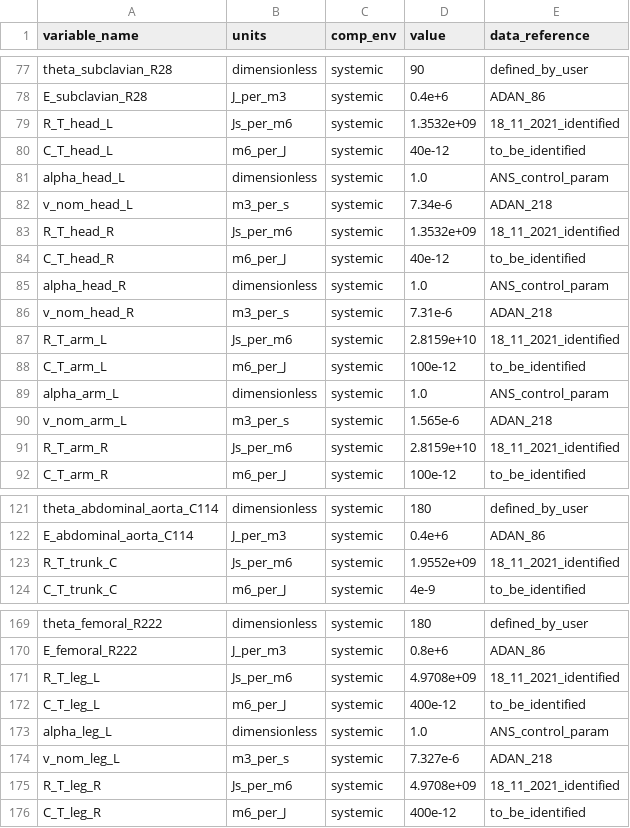
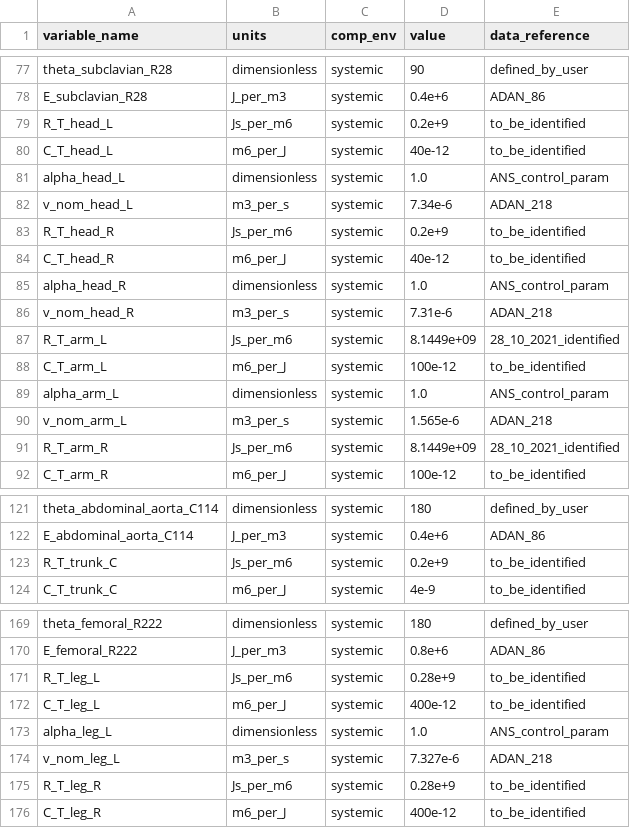
Before and after one commit to FinbarArgus/circulatory_autogen, a CSV file: generated_models/simple_physiological_parameters.csv, drawn as a sheet; only a part is shown, gaps mark what is left out.

Commit message:
autogen file without param id made

```diff
--- a/generated_models/simple_physiological_parameters.csv
+++ b/generated_models/simple_physiological_parameters.csv
@@ -78,3 +78,3 @@ theta_subclavian_R28,dimensionless,systemic,90,defined_by_user
 E_subclavian_R28,J_per_m3,systemic,0.4e+6,ADAN_86
-R_T_head_L,Js_per_m6,systemic,1.3532e+09,18_11_2021_identified
+R_T_head_L,Js_per_m6,systemic,0.2e+9,to_be_identified
 C_T_head_L,m6_per_J,systemic,40e-12,to_be_identified
@@ -82,3 +82,3 @@ alpha_head_L,dimensionless,systemic,1.0,ANS_control_param
 v_nom_head_L,m3_per_s,systemic,7.34e-6,ADAN_218
-R_T_head_R,Js_per_m6,systemic,1.3532e+09,18_11_2021_identified
+R_T_head_R,Js_per_m6,systemic,0.2e+9,to_be_identified
 C_T_head_R,m6_per_J,systemic,40e-12,to_be_identified
@@ -86,3 +86,3 @@ alpha_head_R,dimensionless,systemic,1.0,ANS_control_param
 v_nom_head_R,m3_per_s,systemic,7.31e-6,ADAN_218
-R_T_arm_L,Js_per_m6,systemic,2.8159e+10,18_11_2021_identified
+R_T_arm_L,Js_per_m6,systemic,8.1449e+09,28_10_2021_identified
 C_T_arm_L,m6_per_J,systemic,100e-12,to_be_identified
@@ -90,3 +90,3 @@ alpha_arm_L,dimensionless,systemic,1.0,ANS_control_param
 v_nom_arm_L,m3_per_s,systemic,1.565e-6,ADAN_218
-R_T_arm_R,Js_per_m6,systemic,2.8159e+10,18_11_2021_identified
+R_T_arm_R,Js_per_m6,systemic,8.1449e+09,28_10_2021_identified
 C_T_arm_R,m6_per_J,systemic,100e-12,to_be_identified
@@ -122,3 +122,3 @@ theta_abdominal_aorta_C114,dimensionless,systemic,180,defined_by_user
 E_abdominal_aorta_C114,J_per_m3,systemic,0.4e+6,ADAN_86
-R_T_trunk_C,Js_per_m6,systemic,1.9552e+09,18_11_2021_identified
+R_T_trunk_C,Js_per_m6,systemic,0.2e+9,to_be_identified
 C_T_trunk_C,m6_per_J,systemic,4e-9,to_be_identified
@@ -170,3 +170,3 @@ theta_femoral_R222,dimensionless,systemic,180,defined_by_user
 E_femoral_R222,J_per_m3,systemic,0.8e+6,ADAN_86
-R_T_leg_L,Js_per_m6,systemic,4.9708e+09,18_11_2021_identified
+R_T_leg_L,Js_per_m6,systemic,0.28e+9,to_be_identified
 C_T_leg_L,m6_per_J,systemic,400e-12,to_be_identified
@@ -174,3 +174,3 @@ alpha_leg_L,dimensionless,systemic,1.0,ANS_control_param
 v_nom_leg_L,m3_per_s,systemic,7.327e-6,ADAN_218
-R_T_leg_R,Js_per_m6,systemic,4.9708e+09,18_11_2021_identified
+R_T_leg_R,Js_per_m6,systemic,0.28e+9,to_be_identified
 C_T_leg_R,m6_per_J,systemic,400e-12,to_be_identified
```
Also changed, not shown: 2 other files.
